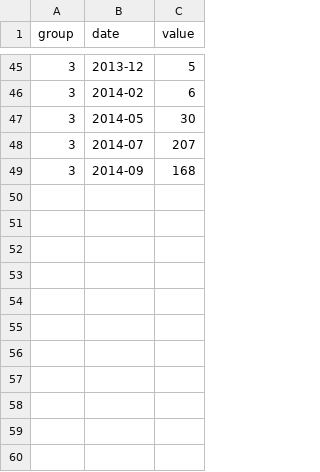
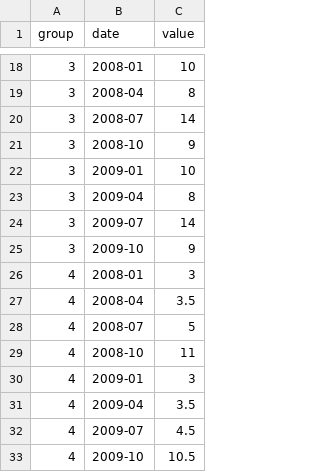
Before and after one commit to elliecd/berkeley-desktop-metrics, a TSV file: data.tsv, drawn as a sheet; only a part is shown, gaps mark what is left out; the diff covers the shown part only.

```diff
--- a/data.tsv
+++ b/data.tsv
@@ -45,5 +18,16 @@ group	date	value
-3	2013-12	5
-3	2014-02	6
-3	2014-05	30
-3	2014-07	207
-3	2014-09	168
+3	2008-01	10
+3	2008-04	8
+3	2008-07	14
+3	2008-10	9
+3	2009-01	10
+3	2009-04	8
+3	2009-07	14
+3	2009-10	9
+4	2008-01	3
+4	2008-04	3.5
+4	2008-07	5
+4	2008-10	11
+4	2009-01	3
+4	2009-04	3.5
+4	2009-07	4.5
+4	2009-10	10.5
```
Also changed, not shown: 27 removed rows and 32 edited cells elsewhere in this file.
